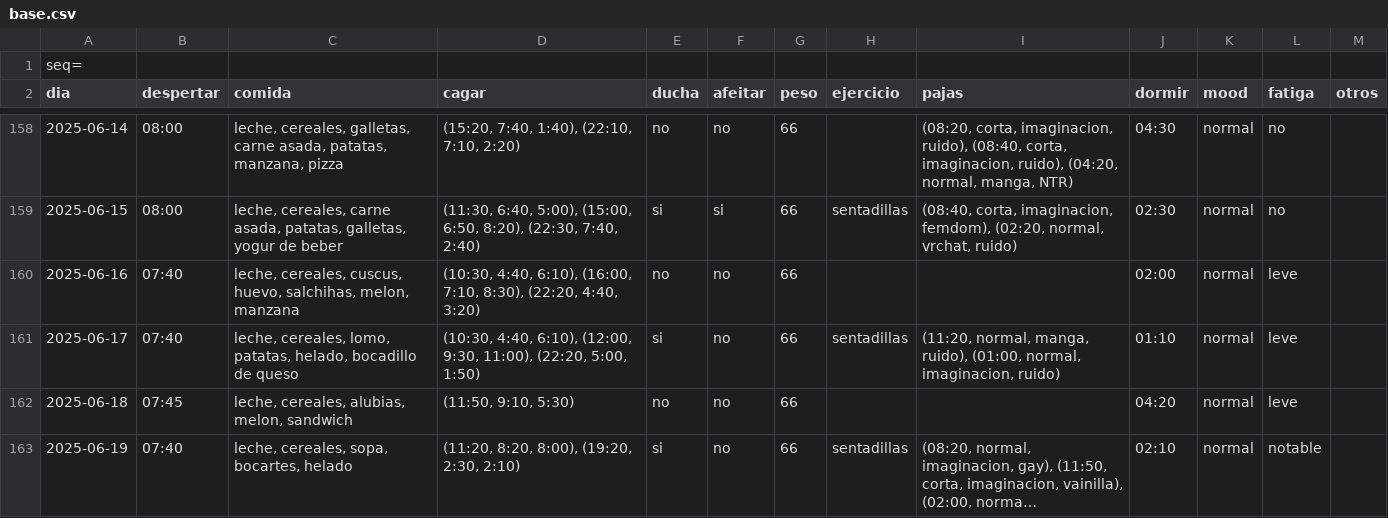
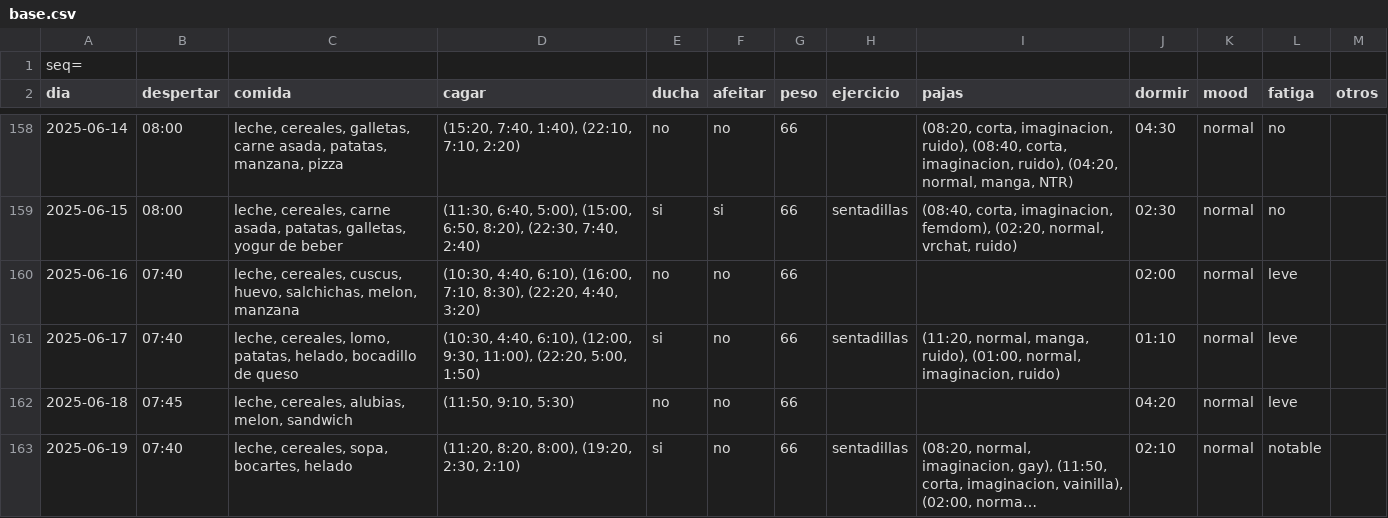
Before and after one commit to megabentilad/Estadisticas, a CSV file: docs/base.csv, drawn as a sheet; only a part is shown, gaps mark what is left out; long unchanged cells end in …; the diff covers the shown part only.

```diff
--- a/docs/base.csv
+++ b/docs/base.csv
@@ -159,3 +159,3 @@ dia;despertar;comida;cagar;ducha;afeitar;peso;ejercicio;pajas;dormir;mood;fatiga
 2025-06-15;08:00;leche, cereales, carne asada, patatas, galletas, yogur de beber;(11:30, 6:40, 5:00), (15:00, 6:50, 8:20), (22:30, 7:40, 2:40);si;si;66;sentadillas;(08:40, corta, imaginacion, femdom), (02:20, normal, vrchat, ruido);02:30;normal;no;
-2025-06-16;07:40;leche, cereales, cuscus, huevo, salchihas, melon, manzana;(10:30, 4:40, 6:10), (16:00, 7:10, 8:30), (22:20, 4:40, 3:20);no;no;66;;;02:00;normal;leve;
+2025-06-16;07:40;leche, cereales, cuscus, huevo, salchichas, melon, manzana;(10:30, 4:40, 6:10), (16:00, 7:10, 8:30), (22:20, 4:40, 3:20);no;no;66;;;02:00;normal;leve;
 2025-06-17;07:40;leche, cereales, lomo, patatas, helado, bocadillo de queso;(10:30, 4:40, 6:10), (12:00, 9:30, 11:00), (22:20, 5:00, 1:50);si;no;66;sentadillas;(11:20, normal, manga, ruido), (01:00, normal, imaginacion, ruido);01:10;normal;leve;
```
Also changed, not shown: 3 edited cells elsewhere in this file, 2 other files.
